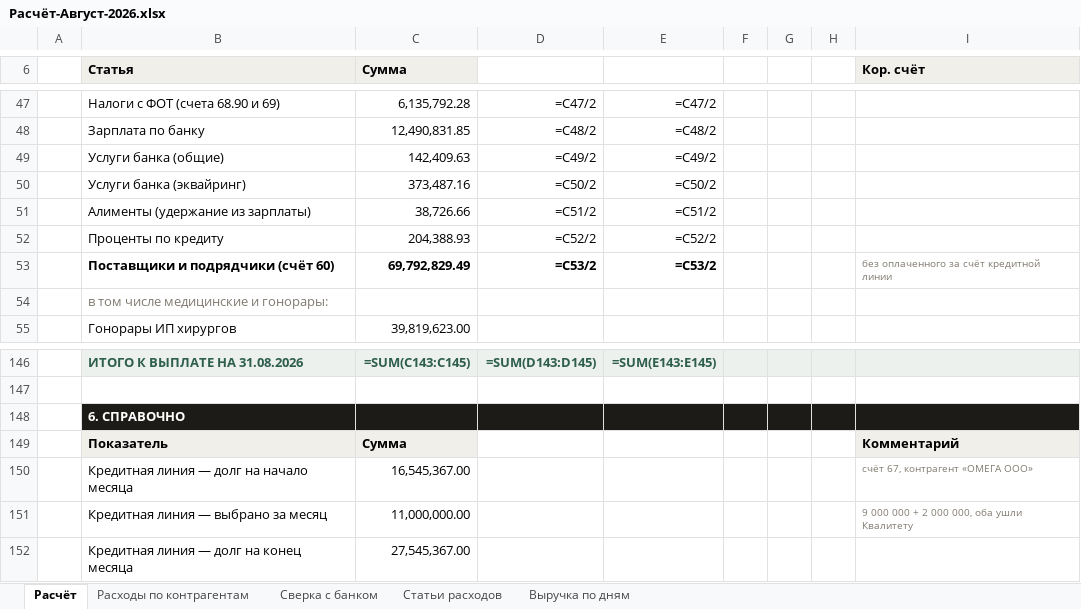
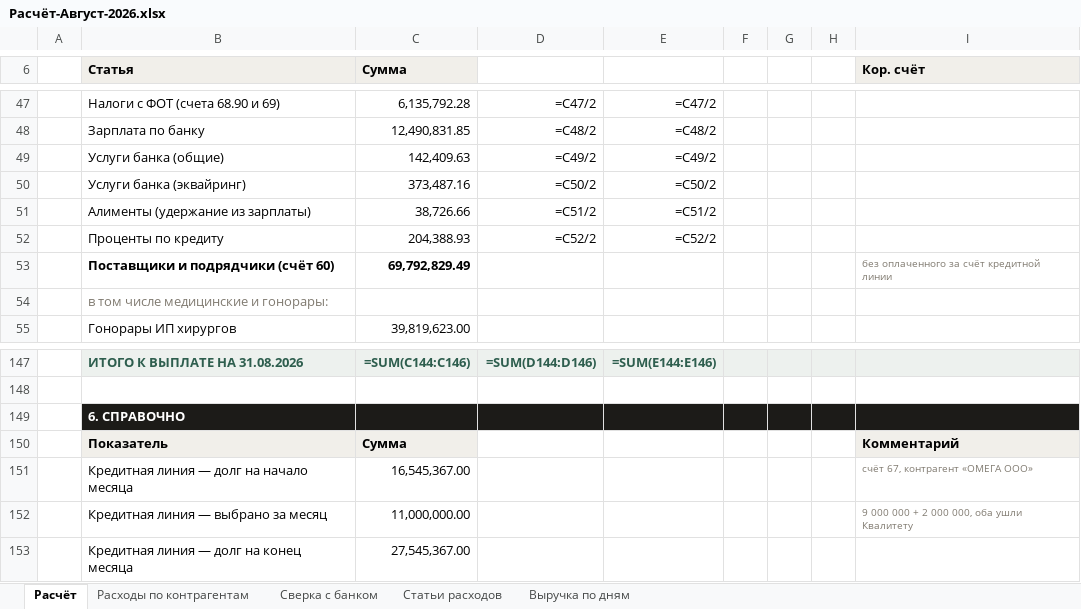
Before and after one commit to casaevteev-creator/-, an Excel workbook: out/Расчёт-Август-2026.xlsx, sheet Расчёт, drawn as a sheet; only a part is shown, gaps mark what is left out; values as stored, in another font and other column widths than the file's, no borders; formulas without a stored value are shown as written; addresses are those after the commit; the diff covers the shown part only; the diff names each change by its address in the sheet, - before the commit and + after, or states it on an @@ line.

```diff
--- a/out/Расчёт-Август-2026.xlsx (sheet Расчёт)
+++ b/out/Расчёт-Август-2026.xlsx (sheet Расчёт)
-D53: =C53/2
+D53: (empty)
-E53: =C53/2
+E53: (empty)
-C147 (Сумма): =SUM(C143:C145)
+C147 (Сумма): =SUM(C144:C146)
-D147: =SUM(D143:D145)
+D147: =SUM(D144:D146)
-E147: =SUM(E143:E145)
+E147: =SUM(E144:E146)
```
Also changed, not shown: 3 added rows, 2 removed rows and 25 edited cells elsewhere in this sheet, sheet Сверка с банком, sheet Выручка по дням, out/Расшифровка-отчёта-Август-2026.xlsx, 4 other files.
